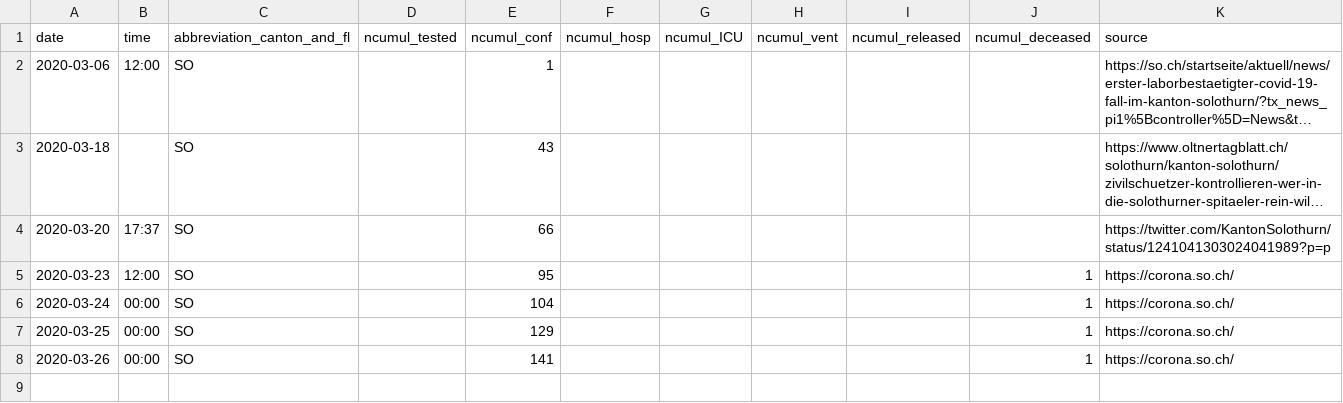
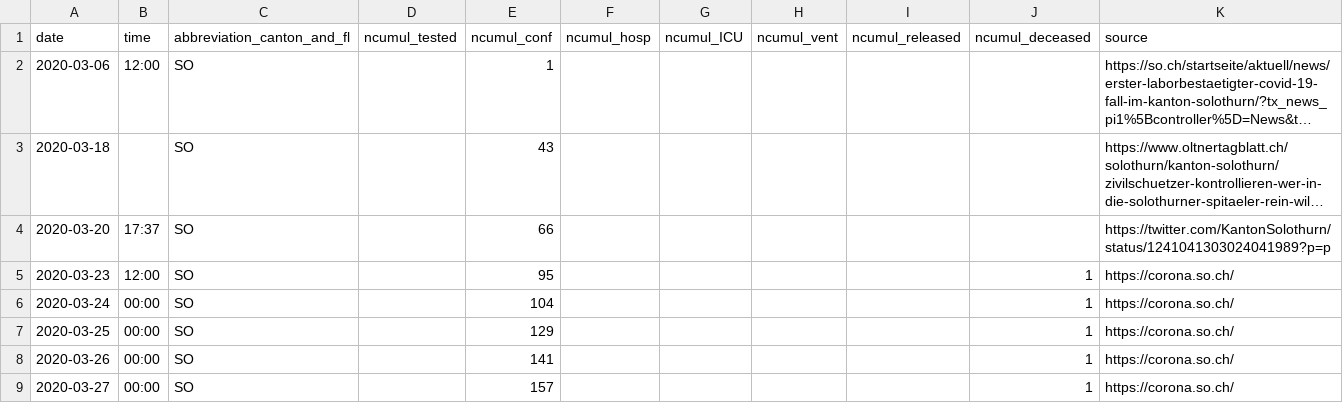
Before and after one commit to CorinneHuegli/covid_19, a CSV file: fallzahlen_kanton_total_csv/COVID19_Fallzahlen_Kanton_SO_total.csv, drawn as a sheet; long unchanged cells end in ….

```diff
--- a/fallzahlen_kanton_total_csv/COVID19_Fallzahlen_Kanton_SO_total.csv
+++ b/fallzahlen_kanton_total_csv/COVID19_Fallzahlen_Kanton_SO_total.csv
@@ -8 +8,2 @@ date,time,abbreviation_canton_and_fl,ncumul_tested,ncumul_conf,ncumul_hosp,ncumu
 2020-03-26,00:00,SO,"",141,"","","","",1,https://corona.so.ch/
+2020-03-27,00:00,SO,,157,,,,,1,https://corona.so.ch/
```
